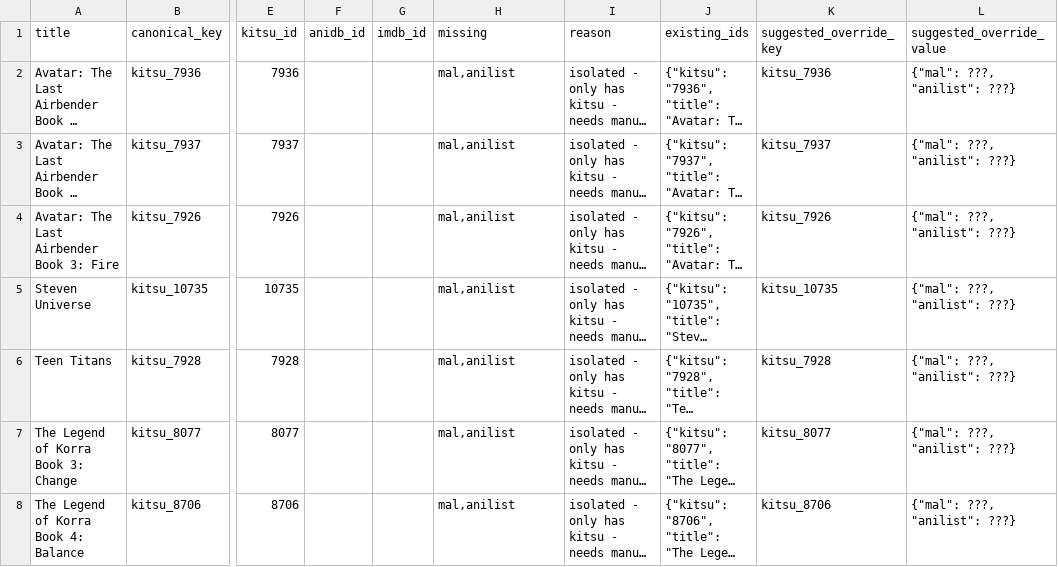
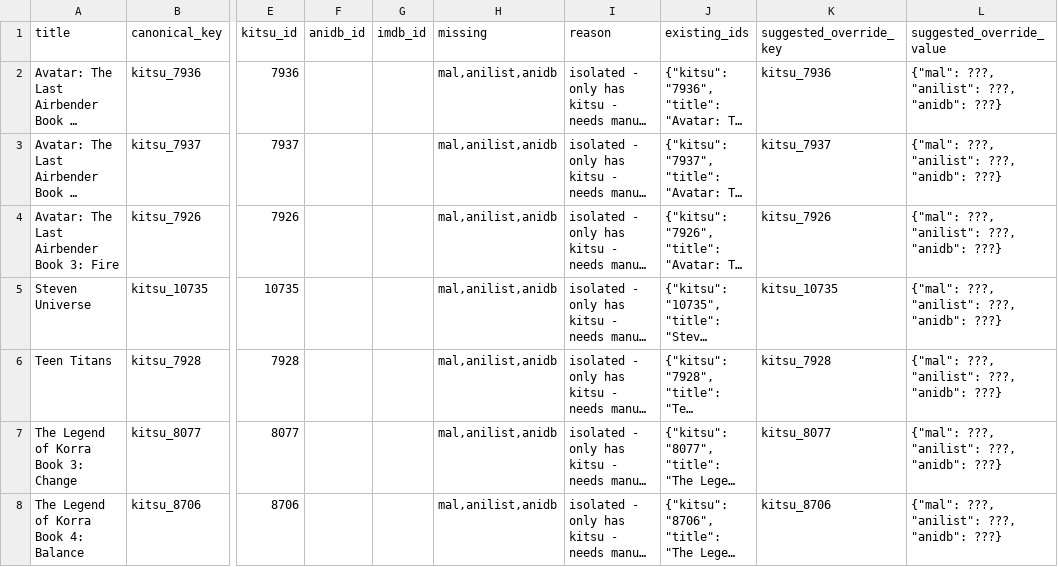
Before and after one commit to dreaming144/anime-sync, a CSV file: unmatched.csv, drawn as a sheet; only a part is shown, gaps mark what is left out; long unchanged cells end in …; the diff names each change by its address in the sheet, - before the commit and + after, or states it on an @@ line.

```diff
--- a/unmatched.csv
+++ b/unmatched.csv
-H2:H8 (missing): mal,anilist
+H2:H8 (missing): mal,anilist,anidb
-L2:L8 (suggested_override_value): {"mal": ???, "anilist": ???}
+L2:L8 (suggested_override_value): {"mal": ???, "anilist": ???, "anidb": ???}
```
Also changed, not shown: anime_pairings.csv, 2 other files.
